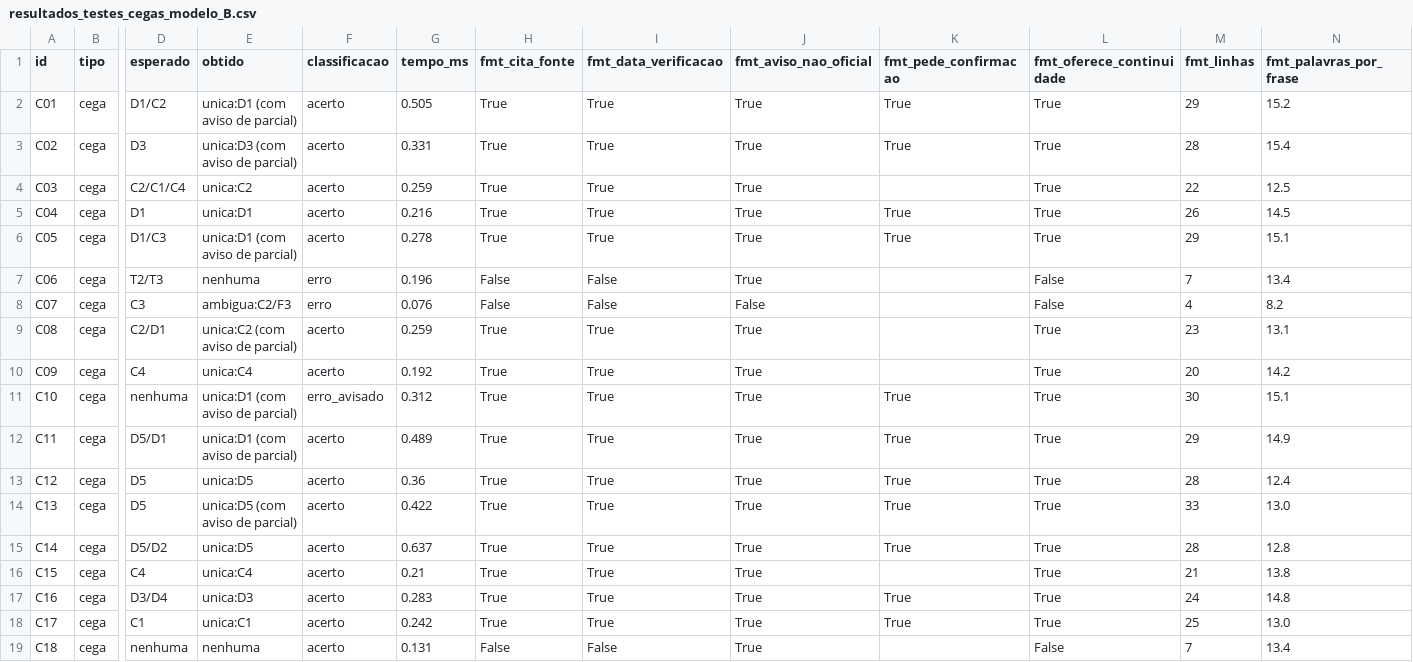
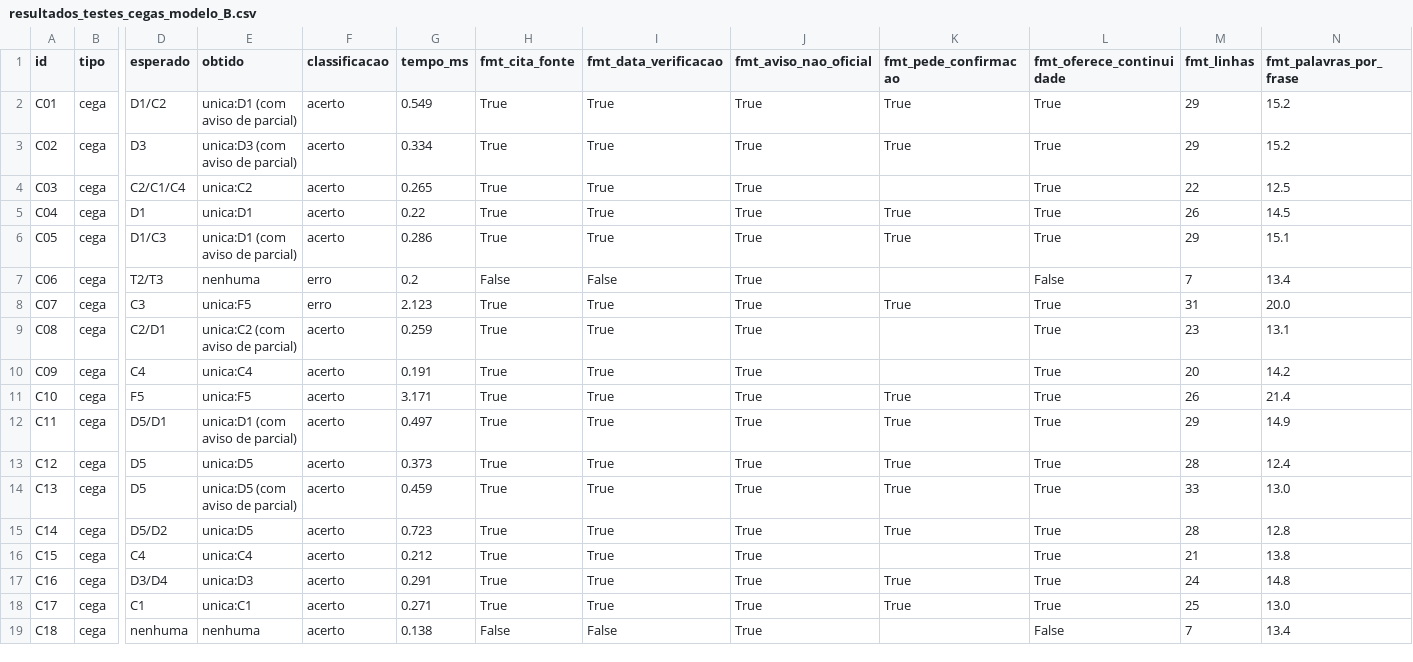
Before and after one commit to iurileao-hub/global-solution-citizentech, a CSV file: data/resultados_testes_cegas_modelo_B.csv, drawn as a sheet; only a part is shown, gaps mark what is left out; the diff covers the shown part only; the diff names each change by its address in the sheet, - before the commit and + after, or states it on an @@ line.

```diff
--- a/data/resultados_testes_cegas_modelo_B.csv
+++ b/data/resultados_testes_cegas_modelo_B.csv
-G2 (tempo_ms): 0.505
+G2 (tempo_ms): 0.549
-G3 (tempo_ms): 0.331
+G3 (tempo_ms): 0.334
-M3 (fmt_linhas): 28
+M3 (fmt_linhas): 29
-N3 (fmt_palavras_por_frase): 15.4
+N3 (fmt_palavras_por_frase): 15.2
-G4 (tempo_ms): 0.259
+G4 (tempo_ms): 0.265
-G5 (tempo_ms): 0.216
+G5 (tempo_ms): 0.22
-G6 (tempo_ms): 0.278
+G6 (tempo_ms): 0.286
-G7 (tempo_ms): 0.196
+G7 (tempo_ms): 0.2
-E8 (obtido): ambigua:C2/F3
+E8 (obtido): unica:F5
-G8 (tempo_ms): 0.076
+G8 (tempo_ms): 2.123
-H8 (fmt_cita_fonte): False
+H8 (fmt_cita_fonte): True
-I8 (fmt_data_verificacao): False
+I8 (fmt_data_verificacao): True
-J8 (fmt_aviso_nao_oficial): False
+J8 (fmt_aviso_nao_oficial): True
-K8 (fmt_pede_confirmacao): (empty)
+K8 (fmt_pede_confirmacao): True
-L8 (fmt_oferece_continuidade): False
+L8 (fmt_oferece_continuidade): True
-M8 (fmt_linhas): 4
+M8 (fmt_linhas): 31
-N8 (fmt_palavras_por_frase): 8.2
+N8 (fmt_palavras_por_frase): 20.0
-G10 (tempo_ms): 0.192
+G10 (tempo_ms): 0.191
-D11 (esperado): nenhuma
+D11 (esperado): F5
-E11 (obtido): unica:D1 (com aviso de parcial)
+E11 (obtido): unica:F5
-F11 (classificacao): erro_avisado
+F11 (classificacao): acerto
-G11 (tempo_ms): 0.312
+G11 (tempo_ms): 3.171
-M11 (fmt_linhas): 30
+M11 (fmt_linhas): 26
-N11 (fmt_palavras_por_frase): 15.1
+N11 (fmt_palavras_por_frase): 21.4
-G12 (tempo_ms): 0.489
+G12 (tempo_ms): 0.497
-G13 (tempo_ms): 0.36
+G13 (tempo_ms): 0.373
-G14 (tempo_ms): 0.422
+G14 (tempo_ms): 0.459
-G15 (tempo_ms): 0.637
+G15 (tempo_ms): 0.723
-G16 (tempo_ms): 0.21
+G16 (tempo_ms): 0.212
-G17 (tempo_ms): 0.283
+G17 (tempo_ms): 0.291
-G18 (tempo_ms): 0.242
+G18 (tempo_ms): 0.271
-G19 (tempo_ms): 0.131
+G19 (tempo_ms): 0.138
```
Also changed, not shown: 45 edited cells elsewhere in this file, data/busca_escolas_linear_x_indice.csv, data/resultados_testes_cegas_modelo_A.csv, 16 other files.
